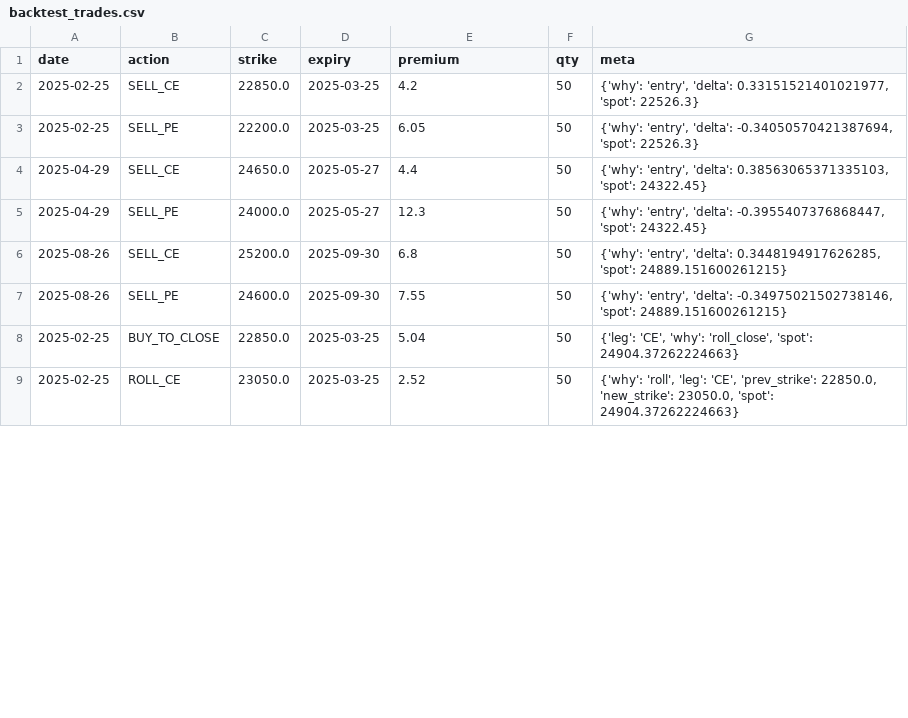
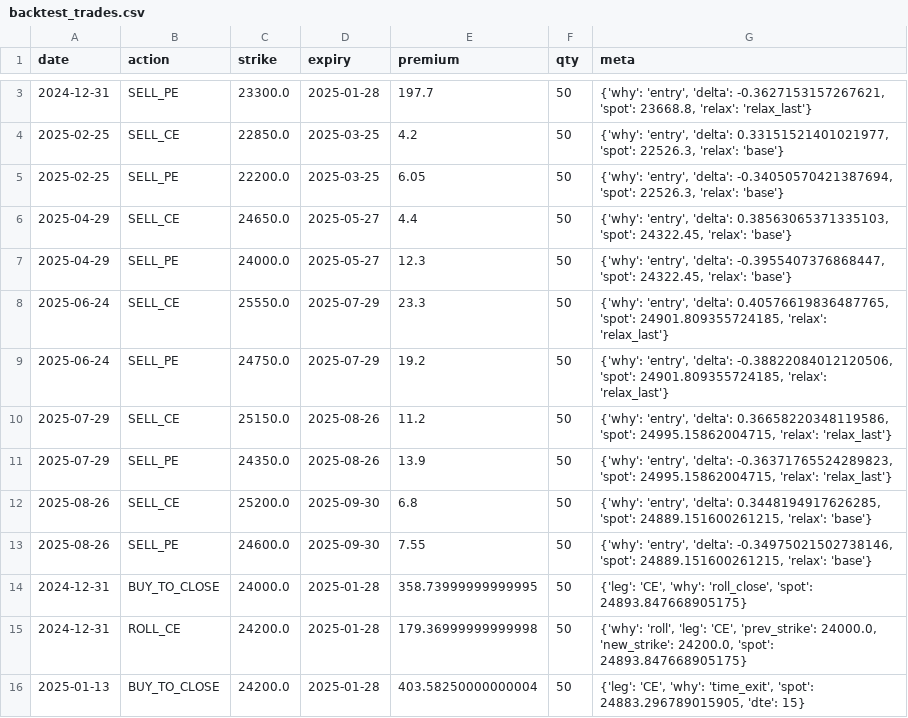
Before and after one commit to rohitgathibandhe/AI-Trading-Engine, a CSV file: backtest_trades.csv, drawn as a sheet; only a part is shown, gaps mark what is left out; the shorter side is filled out with more unchanged rows; the diff covers the shown part only.

```diff
--- a/backtest_trades.csv
+++ b/backtest_trades.csv
@@ -2,6 +3,14 @@ date,action,strike,expiry,premium,qty,meta
-2025-02-25,SELL_CE,22850.0,2025-03-25,4.2,50,"{'why': 'entry', 'delta': 0.33151521401021977, 'spot': 22526.3}"
-2025-02-25,SELL_PE,22200.0,2025-03-25,6.05,50,"{'why': 'entry', 'delta': -0.34050570421387694, 'spot': 22526.3}"
-2025-04-29,SELL_CE,24650.0,2025-05-27,4.4,50,"{'why': 'entry', 'delta': 0.38563065371335103, 'spot': 24322.45}"
-2025-04-29,SELL_PE,24000.0,2025-05-27,12.3,50,"{'why': 'entry', 'delta': -0.3955407376868447, 'spot': 24322.45}"
-2025-08-26,SELL_CE,25200.0,2025-09-30,6.8,50,"{'why': 'entry', 'delta': 0.3448194917626285, 'spot': 24889.151600261215}"
-2025-08-26,SELL_PE,24600.0,2025-09-30,7.55,50,"{'why': 'entry', 'delta': -0.34975021502738146, 'spot': 24889.151600261215}"
+2024-12-31,SELL_PE,23300.0,2025-01-28,197.7,50,"{'why': 'entry', 'delta': -0.3627153157267621, 'spot': 23668.8, 'relax': 'relax_last'}"
+2025-02-25,SELL_CE,22850.0,2025-03-25,4.2,50,"{'why': 'entry', 'delta': 0.33151521401021977, 'spot': 22526.3, 'relax': 'base'}"
+2025-02-25,SELL_PE,22200.0,2025-03-25,6.05,50,"{'why': 'entry', 'delta': -0.34050570421387694, 'spot': 22526.3, 'relax': 'base'}"
+2025-04-29,SELL_CE,24650.0,2025-05-27,4.4,50,"{'why': 'entry', 'delta': 0.38563065371335103, 'spot': 24322.45, 'relax': 'base'}"
+2025-04-29,SELL_PE,24000.0,2025-05-27,12.3,50,"{'why': 'entry', 'delta': -0.3955407376868447, 'spot': 24322.45, 'relax': 'base'}"
+2025-06-24,SELL_CE,25550.0,2025-07-29,23.3,50,"{'why': 'entry', 'delta': 0.40576619836487765, 'spot': 24901.809355724185, 'relax': 'relax_last'}"
+2025-06-24,SELL_PE,24750.0,2025-07-29,19.2,50,"{'why': 'entry', 'delta': -0.38822084012120506, 'spot': 24901.809355724185, 'relax': 'relax_last'}"
+2025-07-29,SELL_CE,25150.0,2025-08-26,11.2,50,"{'why': 'entry', 'delta': 0.36658220348119586, 'spot': 24995.15862004715, 'relax': 'relax_last'}"
+2025-07-29,SELL_PE,24350.0,2025-08-26,13.9,50,"{'why': 'entry', 'delta': -0.36371765524289823, 'spot': 24995.15862004715, 'relax': 'relax_last'}"
+2025-08-26,SELL_CE,25200.0,2025-09-30,6.8,50,"{'why': 'entry', 'delta': 0.3448194917626285, 'spot': 24889.151600261215, 'relax': 'base'}"
+2025-08-26,SELL_PE,24600.0,2025-09-30,7.55,50,"{'why': 'entry', 'delta': -0.34975021502738146, 'spot': 24889.151600261215, 'relax': 'base'}"
+2024-12-31,BUY_TO_CLOSE,24000.0,2025-01-28,358.73999999999995,50,"{'leg': 'CE', 'why': 'roll_close', 'spot': 24893.847668905175}"
+2024-12-31,ROLL_CE,24200.0,2025-01-28,179.36999999999998,50,"{'why': 'roll', 'leg': 'CE', 'prev_strike': 24000.0, 'new_strike': 24200.0, 'spot': 24893.847668905175}"
+2025-01-13,BUY_TO_CLOSE,24200.0,2025-01-28,403.58250000000004,50,"{'leg': 'CE', 'why': 'time_exit', 'spot': 24883.296789015905, 'dte': 15}"
```
Also changed, not shown: 6 added rows and 6 edited cells elsewhere in this file, backtest_summary.csv, 11 other files.
